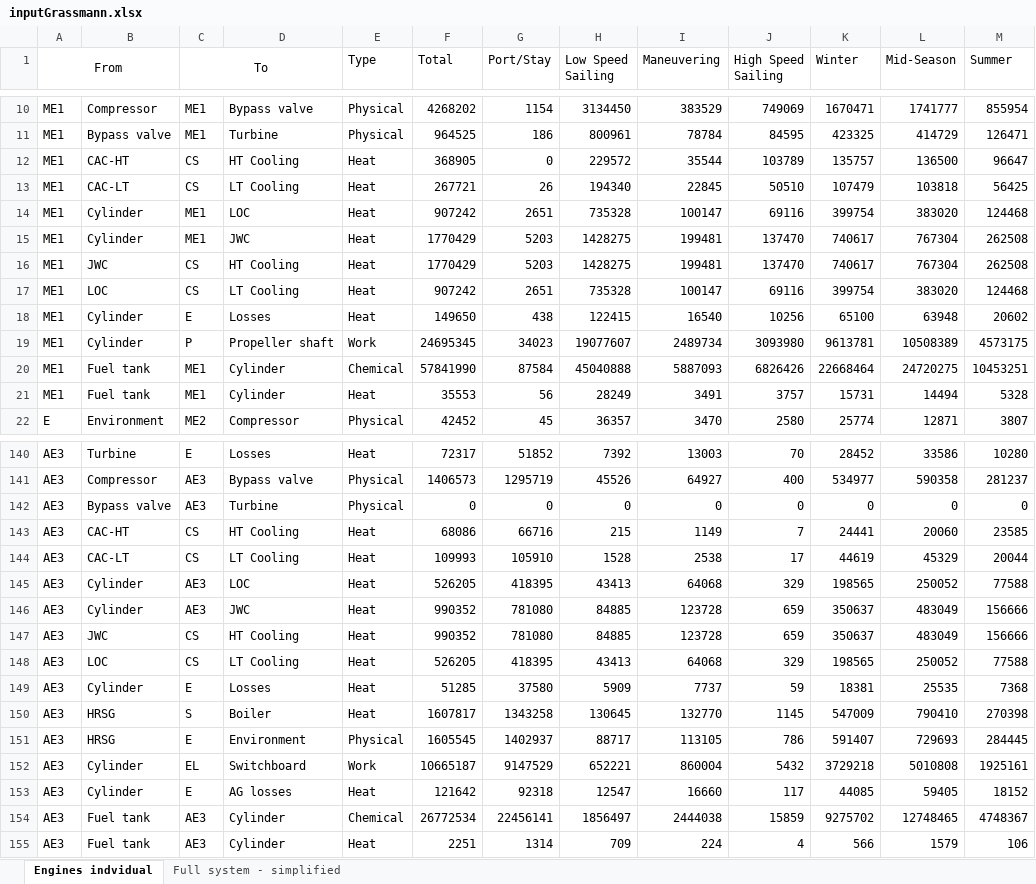
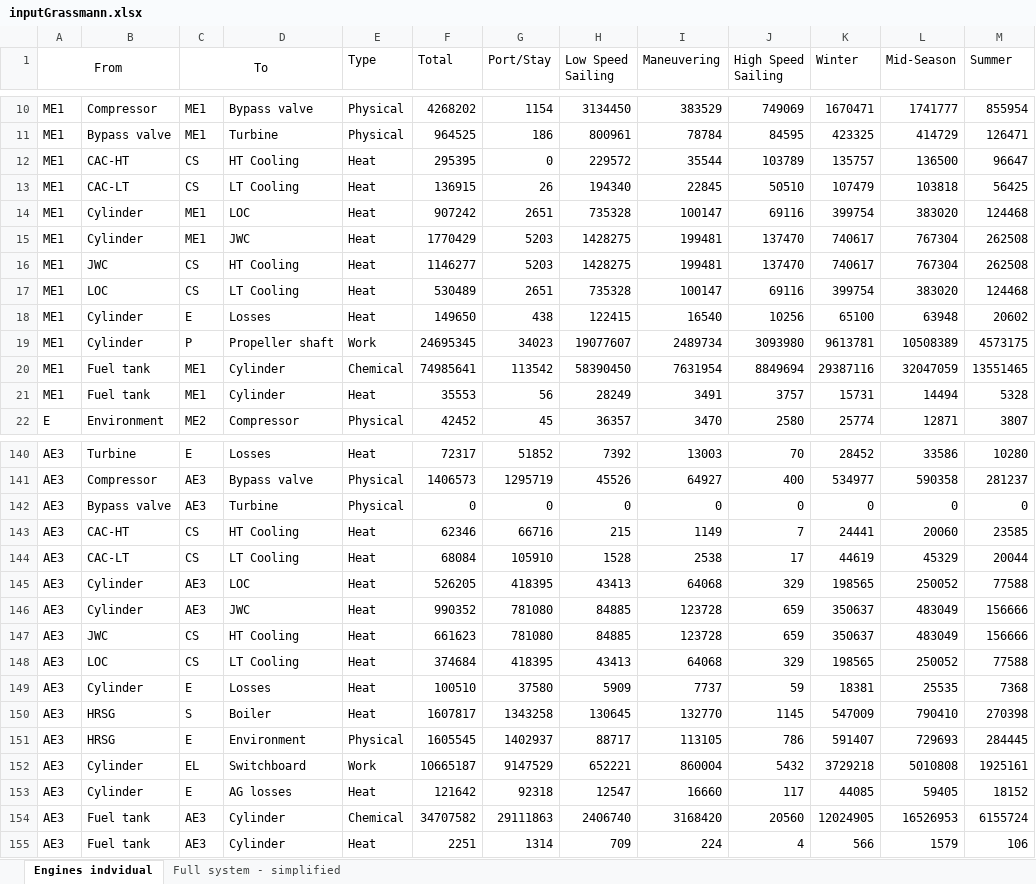
Before and after one commit to francescobaldi86/Ecos2015PaperExtension, an Excel workbook: Results/inputGrassmann.xlsx, sheet Engines indvidual, drawn as a sheet; only a part is shown, gaps mark what is left out; values as stored, in another font and other column widths than the file's, no borders; the diff covers the shown part only; the diff names each change by its address in the sheet, - before the commit and + after, or states it on an @@ line.

Commit message:
New result update
Correction after TVs remarks when building the Grassmann diagram

```diff
--- a/Results/inputGrassmann.xlsx (sheet Engines indvidual)
+++ b/Results/inputGrassmann.xlsx (sheet Engines indvidual)
-F12 (Total): 368905
+F12 (Total): 295395
-F13 (Total): 267721
+F13 (Total): 136915
-F16 (Total): 1770429
+F16 (Total): 1146277
-F17 (Total): 907242
+F17 (Total): 530489
-F20 (Total): 57841990
+F20 (Total): 74985641
-G20 (Port/Stay): 87584
+G20 (Port/Stay): 113542
-H20 (Low Speed Sailing): 45040888
+H20 (Low Speed Sailing): 58390450
-I20 (Maneuvering): 5887093
+I20 (Maneuvering): 7631954
-J20 (High Speed Sailing): 6826426
+J20 (High Speed Sailing): 8849694
-K20 (Winter): 22668464
+K20 (Winter): 29387116
-L20 (Mid-Season): 24720275
+L20 (Mid-Season): 32047059
-M20 (Summer): 10453251
+M20 (Summer): 13551465
-F143 (Total): 68086
+F143 (Total): 62346
-F144 (Total): 109993
+F144 (Total): 68084
-F147 (Total): 990352
+F147 (Total): 661623
-F148 (Total): 526205
+F148 (Total): 374684
-F149 (Total): 51285
+F149 (Total): 100510
-F154 (Total): 26772534
+F154 (Total): 34707582
-G154 (Port/Stay): 22456141
+G154 (Port/Stay): 29111863
-H154 (Low Speed Sailing): 1856497
+H154 (Low Speed Sailing): 2406740
-I154 (Maneuvering): 2444038
+I154 (Maneuvering): 3168420
-J154 (High Speed Sailing): 15859
+J154 (High Speed Sailing): 20560
-K154 (Winter): 9275702
+K154 (Winter): 12024905
-L154 (Mid-Season): 12748465
+L154 (Mid-Season): 16526953
-M154 (Summer): 4748367
+M154 (Summer): 6155724
```
Also changed, not shown: 72 edited cells elsewhere in this sheet, sheet Full system - simplified, formulas that keep their value, 7 other files.
